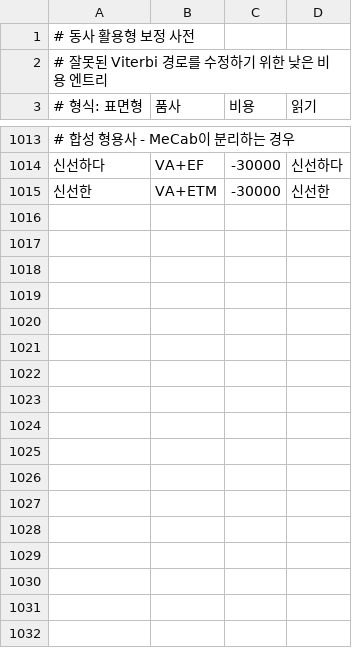
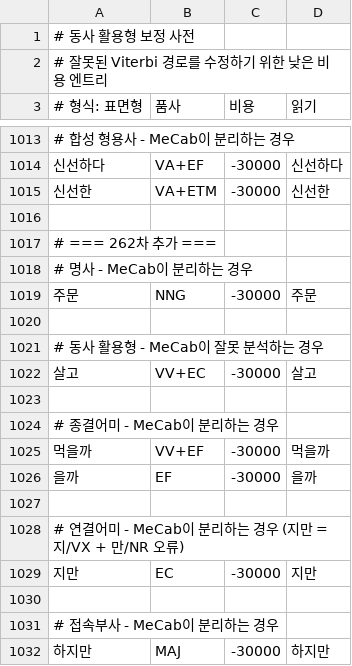
Before and after one commit to hephaex/mecab-ko, a CSV file: data/user-dict/verb-inflections.csv, drawn as a sheet; only a part is shown, gaps mark what is left out; the diff covers the shown part only; the diff names each change by its address in the sheet, - before the commit and + after, or states it on an @@ line.

```diff
--- a/data/user-dict/verb-inflections.csv
+++ b/data/user-dict/verb-inflections.csv
+row 1016: (empty)
+row 1017: # === 262차 추가 ===
+row 1018: # 명사 - MeCab이 분리하는 경우
+row 1019: 주문 | NNG | -30000 | 주문
+row 1020: (empty)
+row 1021: # 동사 활용형 - MeCab이 잘못 분석하는 경우
+row 1022: 살고 | VV+EC | -30000 | 살고
+row 1023: (empty)
+row 1024: # 종결어미 - MeCab이 분리하는 경우
+row 1025: 먹을까 | VV+EF | -30000 | 먹을까
+row 1026: 을까 | EF | -30000 | 을까
+row 1027: (empty)
+row 1028: # 연결어미 - MeCab이 분리하는 경우 (지만 = 지/VX + 만/NR 오류)
+row 1029: 지만 | EC | -30000 | 지만
+row 1030: (empty)
+row 1031: # 접속부사 - MeCab이 분리하는 경우
+row 1032: 하지만 | MAJ | -30000 | 하지만
```
Also changed, not shown: 13 added rows elsewhere in this file.
